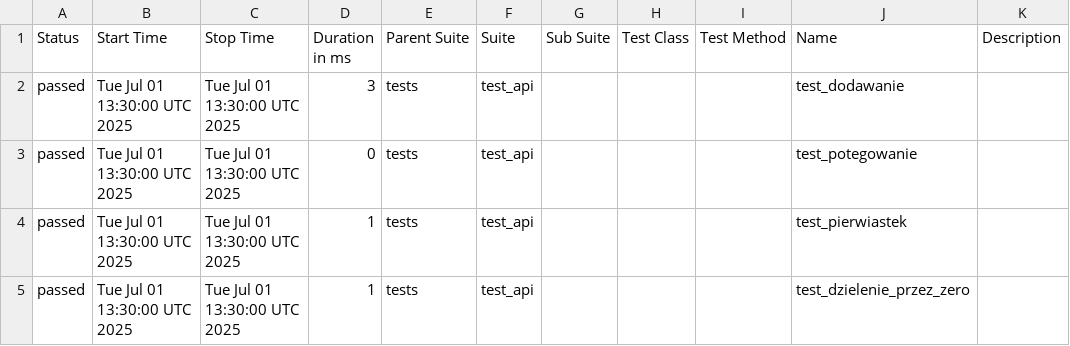
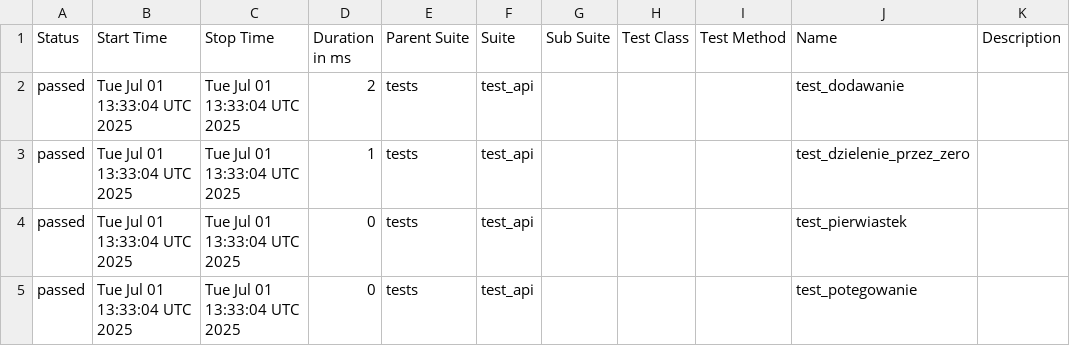
Before and after one commit to paulatrzcinska/NDABO, a CSV file: data/suites.csv, drawn as a sheet.

```diff
--- a/data/suites.csv
+++ b/data/suites.csv
@@ -1,5 +1,5 @@
 "Status","Start Time","Stop Time","Duration in ms","Parent Suite","Suite","Sub Suite","Test Class","Test Method","Name","Description"
-"passed","Tue Jul 01 13:30:00 UTC 2025","Tue Jul 01 13:30:00 UTC 2025","3","tests","test_api","","","","test_dodawanie",""
-"passed","Tue Jul 01 13:30:00 UTC 2025","Tue Jul 01 13:30:00 UTC 2025","0","tests","test_api","","","","test_potegowanie",""
-"passed","Tue Jul 01 13:30:00 UTC 2025","Tue Jul 01 13:30:00 UTC 2025","1","tests","test_api","","","","test_pierwiastek",""
-"passed","Tue Jul 01 13:30:00 UTC 2025","Tue Jul 01 13:30:00 UTC 2025","1","tests","test_api","","","","test_dzielenie_przez_zero",""
+"passed","Tue Jul 01 13:33:04 UTC 2025","Tue Jul 01 13:33:04 UTC 2025","2","tests","test_api","","","","test_dodawanie",""
+"passed","Tue Jul 01 13:33:04 UTC 2025","Tue Jul 01 13:33:04 UTC 2025","1","tests","test_api","","","","test_dzielenie_przez_zero",""
+"passed","Tue Jul 01 13:33:04 UTC 2025","Tue Jul 01 13:33:04 UTC 2025","0","tests","test_api","","","","test_pierwiastek",""
+"passed","Tue Jul 01 13:33:04 UTC 2025","Tue Jul 01 13:33:04 UTC 2025","0","tests","test_api","","","","test_potegowanie",""
```
Also changed, not shown: 22 other files.
